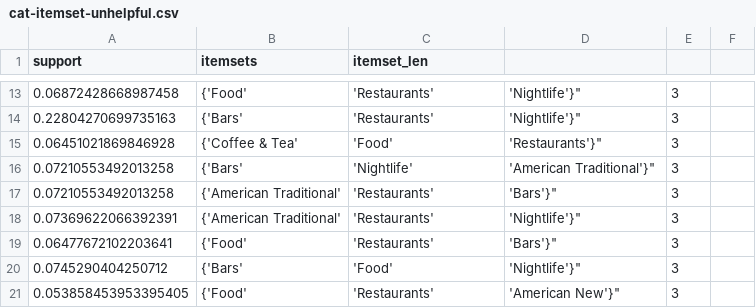
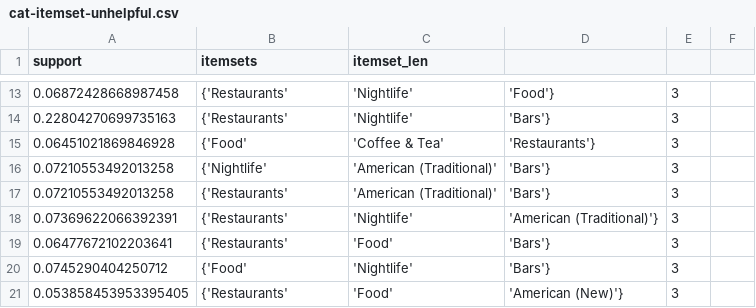
Before and after one commit to hongbozheng/yelp, a CSV file: results/cat-itemset-unhelpful.csv, drawn as a sheet; only a part is shown, gaps mark what is left out; the diff covers the shown part only.

```diff
--- a/results/cat-itemset-unhelpful.csv
+++ b/results/cat-itemset-unhelpful.csv
@@ -13,9 +13,9 @@ support,itemsets,itemset_len
-0.06872428668987458,{'Food', 'Restaurants', 'Nightlife'}",3
-0.22804270699735163,{'Bars', 'Restaurants', 'Nightlife'}",3
-0.06451021869846928,{'Coffee & Tea', 'Food', 'Restaurants'}",3
-0.07210553492013258,{'Bars', 'Nightlife', 'American Traditional'}",3
-0.07210553492013258,{'American Traditional', 'Restaurants', 'Bars'}",3
-0.07369622066392391,{'American Traditional', 'Restaurants', 'Nightlife'}",3
-0.06477672102203641,{'Food', 'Restaurants', 'Bars'}",3
-0.0745290404250712,{'Bars', 'Food', 'Nightlife'}",3
-0.053858453953395405,{'Food', 'Restaurants', 'American New'}",3
+0.06872428668987458,{'Restaurants', 'Nightlife', 'Food'},3
+0.22804270699735163,{'Restaurants', 'Nightlife', 'Bars'},3
+0.06451021869846928,{'Food', 'Coffee & Tea', 'Restaurants'},3
+0.07210553492013258,{'Nightlife', 'American (Traditional)', 'Bars'},3
+0.07210553492013258,{'Restaurants', 'American (Traditional)', 'Bars'},3
+0.07369622066392391,{'Restaurants', 'Nightlife', 'American (Traditional)'},3
+0.06477672102203641,{'Restaurants', 'Food', 'Bars'},3
+0.0745290404250712,{'Food', 'Nightlife', 'Bars'},3
+0.053858453953395405,{'Restaurants', 'Food', 'American (New)'},3
```
Also changed, not shown: 36 edited cells elsewhere in this file, results/cat-itemset-helpful.csv, results/cat-rule-helpful.csv, 2 other files.
